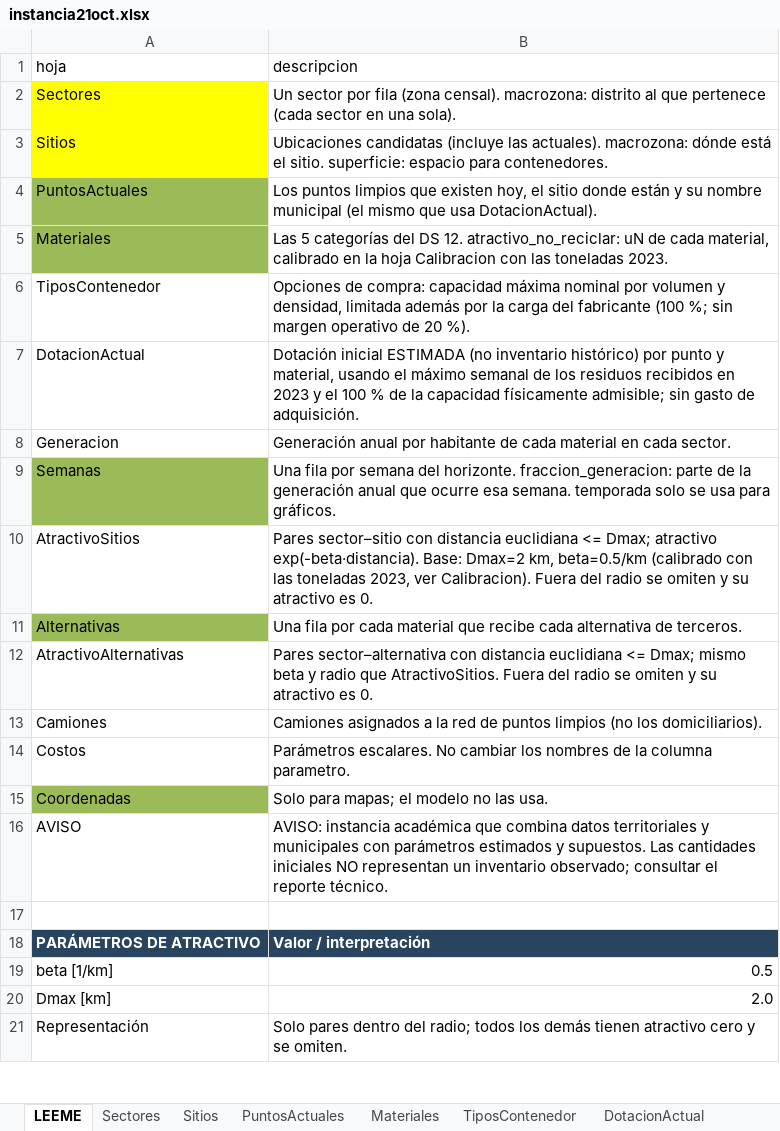
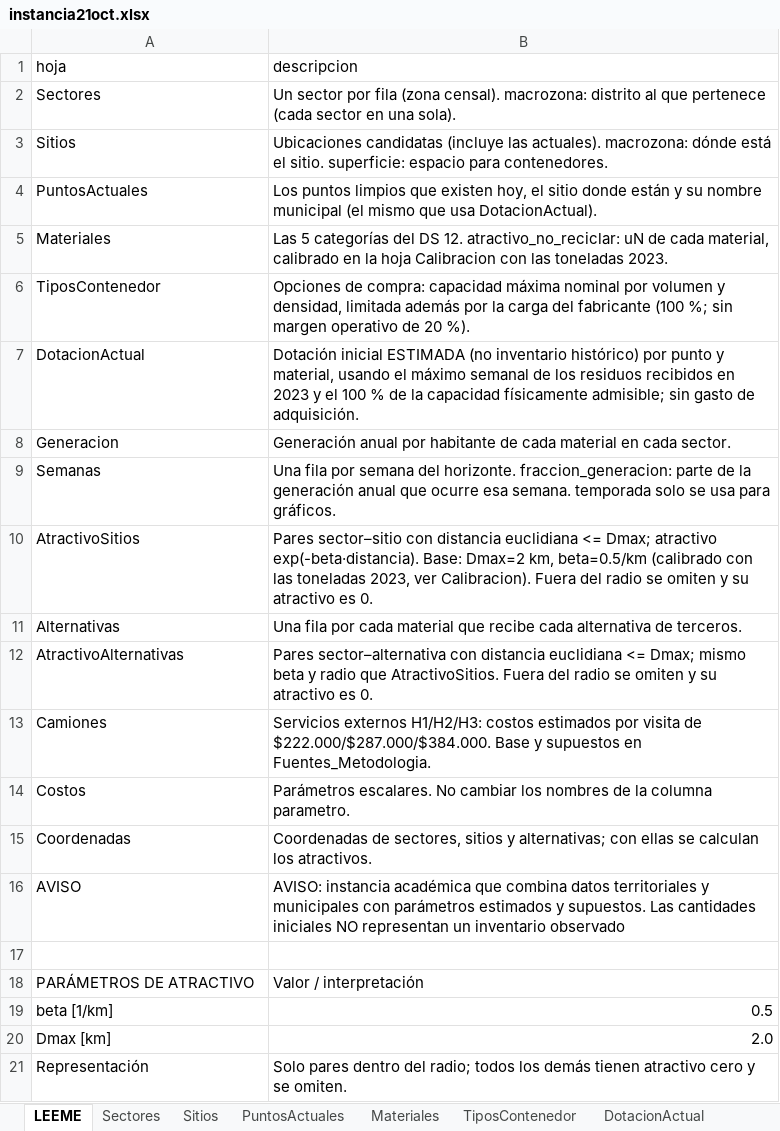
Before and after one commit to matidv-eng/Proyecto-Opti, an Excel workbook: E3_para_correr/Instancias Excel/instancia21oct.xlsx, sheet LEEME, drawn as a sheet; only a part is shown; values as stored, in another font and other column widths than the file's, no borders; the diff names each change by its address in the sheet, - before the commit and + after, or states it on an @@ line.

```diff
--- a/E3_para_correr/Instancias Excel/instancia21oct.xlsx (sheet LEEME)
+++ b/E3_para_correr/Instancias Excel/instancia21oct.xlsx (sheet LEEME)
-A2:A3 fill: #FFFF00
+A2:A3 fill: none
-A4:A5 fill: #9BBB59
+A4:A5 fill: none
-A9 fill: #9BBB59
+A9 fill: none
-A11 fill: #9BBB59
+A11 fill: none
-B13 (descripcion): Camiones asignados a la red de puntos limpios (no los domiciliarios).
+B13 (descripcion): Servicios externos H1/H2/H3: costos estimados por visita de $222.000/$287.000/$384.000. Base y supuestos en Fuentes_Metodologia.
-A15 fill: #9BBB59
+A15 fill: none
-B15 (descripcion): Solo para mapas; el modelo no las usa.
+B15 (descripcion): Coordenadas de sectores, sitios y alternativas; con ellas se calculan los atractivos.
-B16 (descripcion): …un inventario observado; consultar el reporte técnico.
+B16 (descripcion): …un inventario observado
@@ A18:B18 fill: #28445E → none, bold: on → off, text colour: #FFFFFF → black @@
```
Also changed, not shown: sheet AtractivoAlternativas, sheet Generacion, sheet AtractivoSitios, sheet DotacionActual, sheet Calibracion, sheet TiposContenedor, 4 more sheets, other sheet tabs, E3_para_correr/Análisis de Excels/comparacion_escenarios.xlsx, E3_para_correr/Análisis de Excels/resultados_optimo.xlsx, 2 other files.
